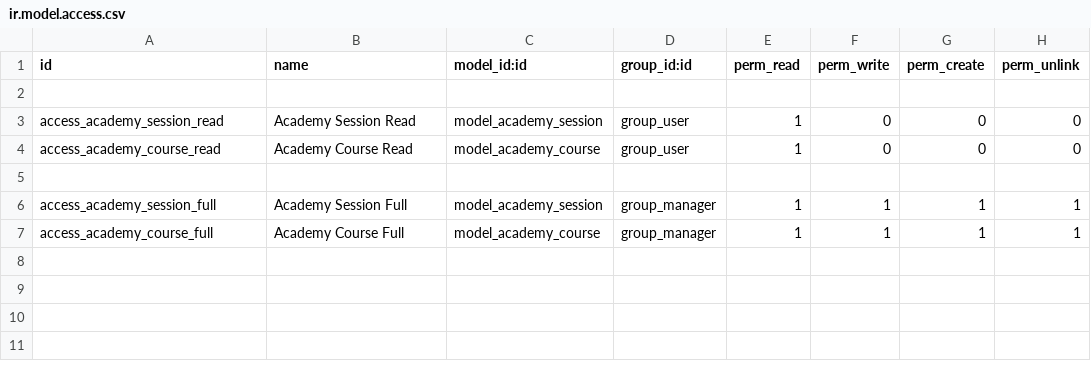
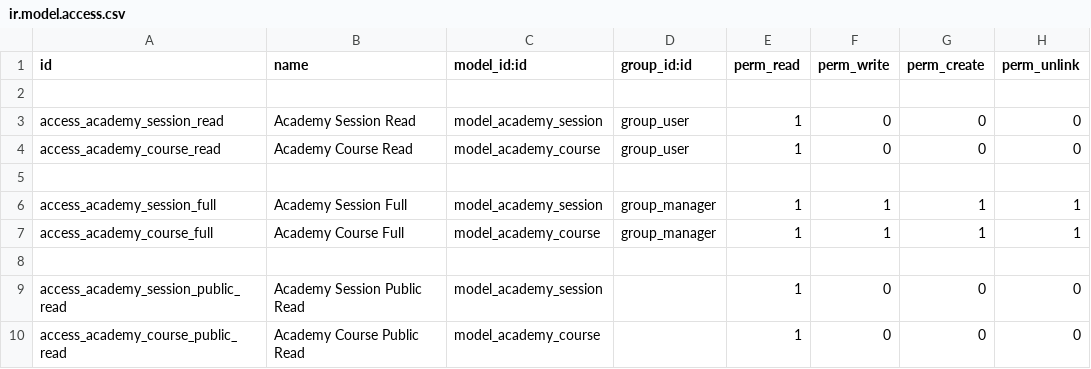
Before and after one commit to nfl-odoo/training-092016, a CSV file: academy/security/ir.model.access.csv, drawn as a sheet; the diff names each change by its address in the sheet, - before the commit and + after, or states it on an @@ line.

```diff
--- a/academy/security/ir.model.access.csv
+++ b/academy/security/ir.model.access.csv
+row 8: (empty)
+row 9: access_academy_session_public_read | Academy Session Public Read | model_academy_session |  | 1 | 0 | 0 | 0
+row 10: access_academy_course_public_read | Academy Course Public Read | model_academy_course |  | 1 | 0 | 0 | 0
```
Also changed, not shown: 9 other files.
